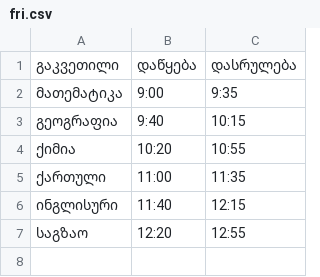
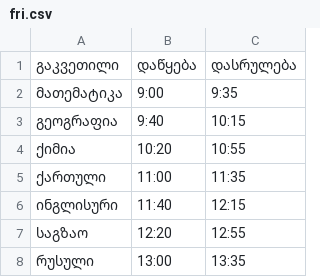
Before and after one commit to D-T-666/cxrili, a CSV file: timetable/fri.csv, drawn as a sheet.

Commit message:
🧹 updated timetable

```diff
--- a/timetable/fri.csv
+++ b/timetable/fri.csv
@@ -7 +7,2 @@
 საგზაო,12:20,12:55
+რუსული,13:00,13:35
```
Also changed, not shown: timetable/thu.csv, 1 other file.
